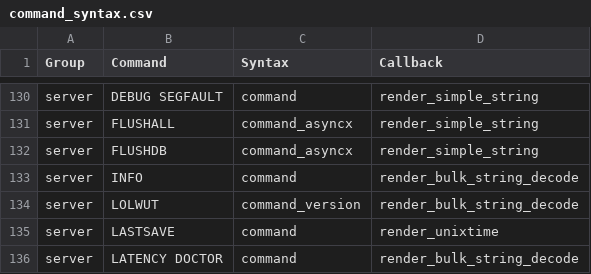
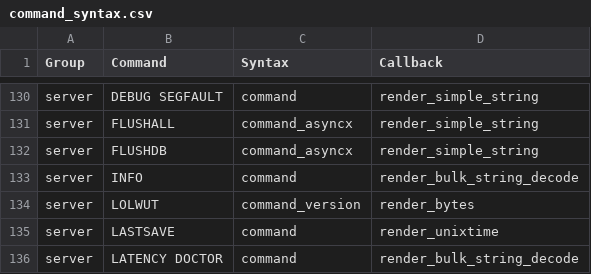
Before and after one commit to laixintao/iredis, a CSV file: iredis/data/command_syntax.csv, drawn as a sheet; only a part is shown, gaps mark what is left out.

Commit message:
render raw bytes for redis version6 8bit arts.

```diff
--- a/iredis/data/command_syntax.csv
+++ b/iredis/data/command_syntax.csv
@@ -133,3 +133,3 @@ server,FLUSHDB,command_asyncx,render_simple_string
 server,INFO,command,render_bulk_string_decode
-server,LOLWUT,command_version,render_bulk_string_decode
+server,LOLWUT,command_version,render_bytes
 server,LASTSAVE,command,render_unixtime
```
Also changed, not shown: 2 other files.
